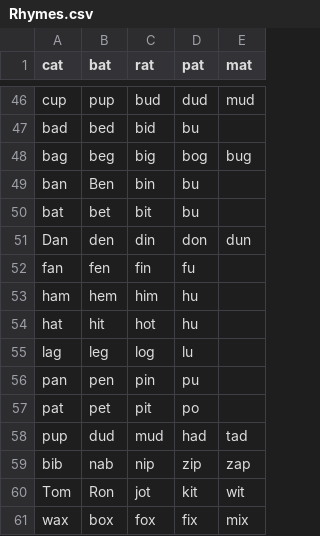
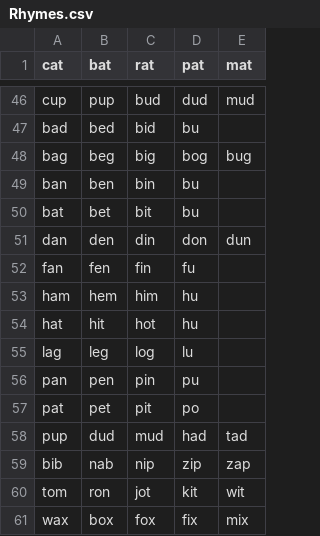
Before and after one commit to Bltzz/Distributed-Systems, a CSV file: data/Rhymes.csv, drawn as a sheet; only a part is shown, gaps mark what is left out; the diff covers the shown part only.

```diff
--- a/data/Rhymes.csv
+++ b/data/Rhymes.csv
@@ -48,5 +48,5 @@ bad,bed,bid,bu
 bag,beg,big,bog,bug
-ban,Ben,bin,bu
+ban,ben,bin,bu
 bat,bet,bit,bu
-Dan,den,din,don,dun
+dan,den,din,don,dun
 fan,fen,fin,fu
@@ -59,3 +59,3 @@ pup,dud,mud,had,tad
 bib,nab,nip,zip,zap
-Tom,Ron,jot,kit,wit
+tom,ron,jot,kit,wit
 wax,box,fox,fix,mix
```
Also changed, not shown: 12 edited cells elsewhere in this file, 1 other file.
